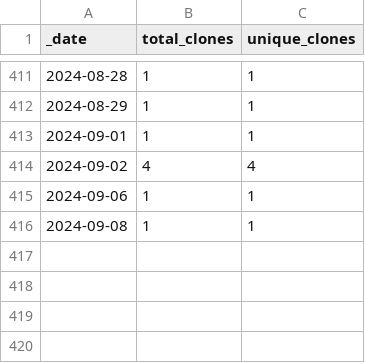
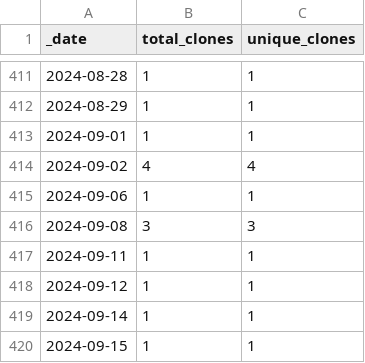
Before and after one commit to dpinney/r3it, a CSV file: traffic/clones.csv, drawn as a sheet; only a part is shown, gaps mark what is left out.

Commit message:
GitHub traffic

```diff
--- a/traffic/clones.csv
+++ b/traffic/clones.csv
@@ -415,2 +415,6 @@ _date,total_clones,unique_clones
 2024-09-06,1,1
-2024-09-08,1,1
+2024-09-08,3,3
+2024-09-11,1,1
+2024-09-12,1,1
+2024-09-14,1,1
+2024-09-15,1,1
```
Also changed, not shown: 1 other file.
